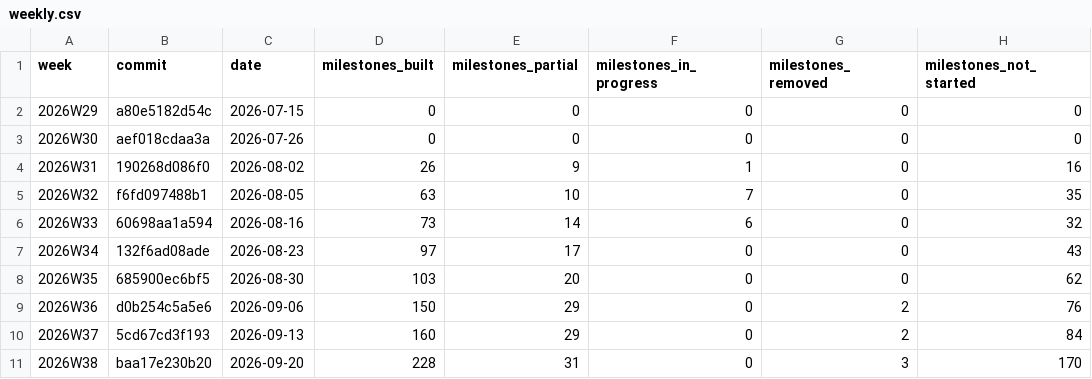
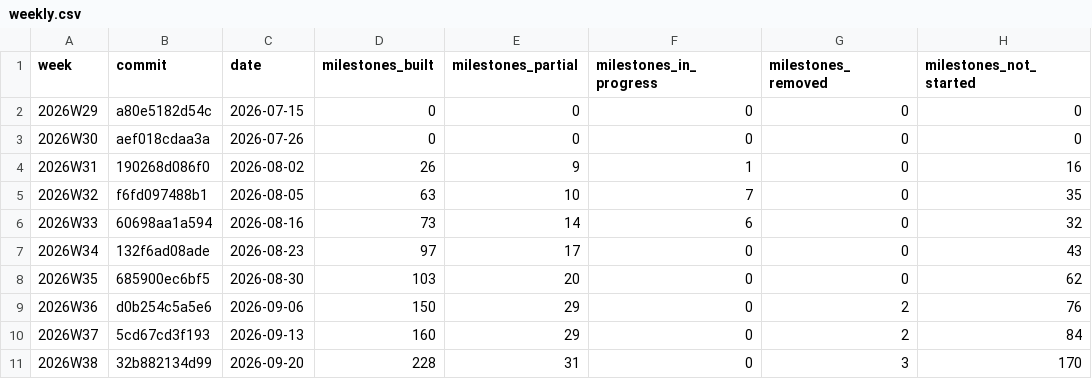
Before and after one commit to crickertech/nife, a CSV file: notes/project-metrics/weekly.csv, drawn as a sheet; only a part is shown; the diff names each change by its address in the sheet, - before the commit and + after, or states it on an @@ line.

Commit message:
Restate the metrics against the committed index

```diff
--- a/notes/project-metrics/weekly.csv
+++ b/notes/project-metrics/weekly.csv
-B11 (commit): baa17e230b20
+B11 (commit): 32b882134d99
```
